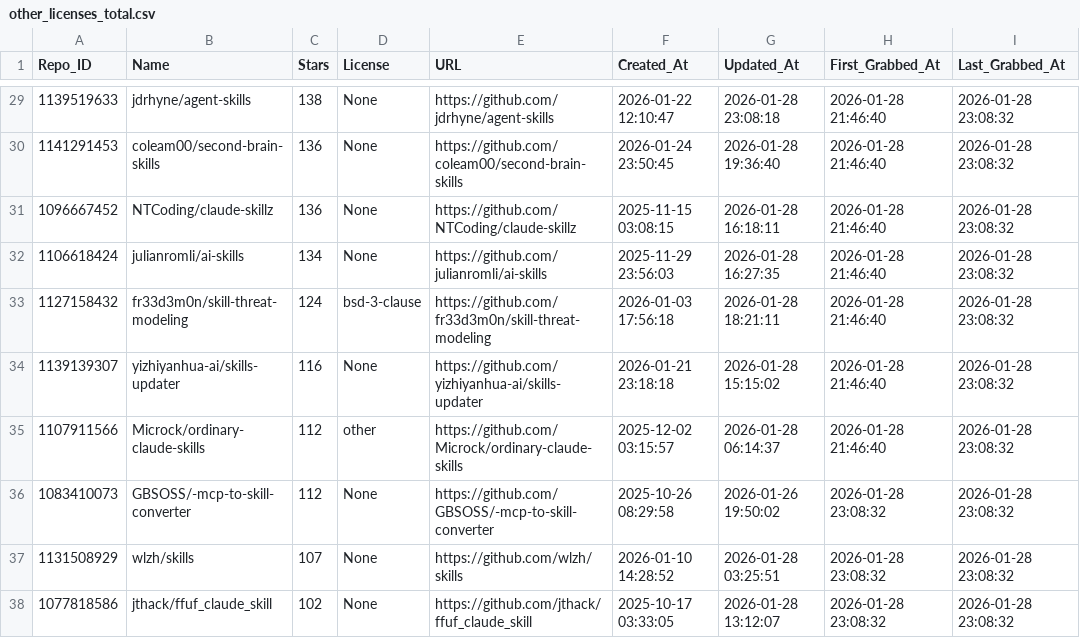
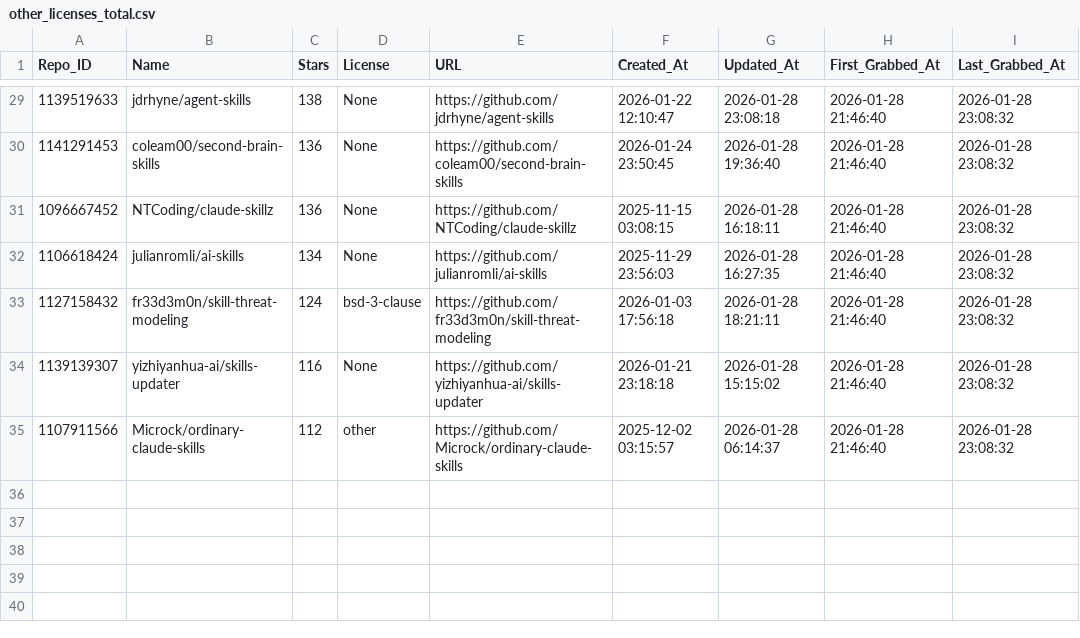
Before and after one commit to whuzhy/Fetch_Skills, a CSV file: Data_Total/other_licenses_total.csv, drawn as a sheet; only a part is shown, gaps mark what is left out; the diff names each change by its address in the sheet, - before the commit and + after, or states it on an @@ line.

Commit message:
Update other_licenses_total.csv

```diff
--- a/Data_Total/other_licenses_total.csv
+++ b/Data_Total/other_licenses_total.csv
-row 36: 1083410073 | GBSOSS/-mcp-to-skill-converter | 112 | None | https://github.com/GBSOSS/-mcp-to-skill-converter | 2025-10-26 08:29:58 | 2026-01-26 19:50:02 | 2026-01-28 23:08:32 | 2026-01-28 23:08:32
-row 37: 1131508929 | wlzh/skills | 107 | None | https://github.com/wlzh/skills | 2026-01-10 14:28:52 | 2026-01-28 03:25:51 | 2026-01-28 23:08:32 | 2026-01-28 23:08:32
-row 38: 1077818586 | jthack/ffuf_claude_skill | 102 | None | https://github.com/jthack/ffuf_claude_skill | 2025-10-17 03:33:05 | 2026-01-28 13:12:07 | 2026-01-28 23:08:32 | 2026-01-28 23:08:32
```
